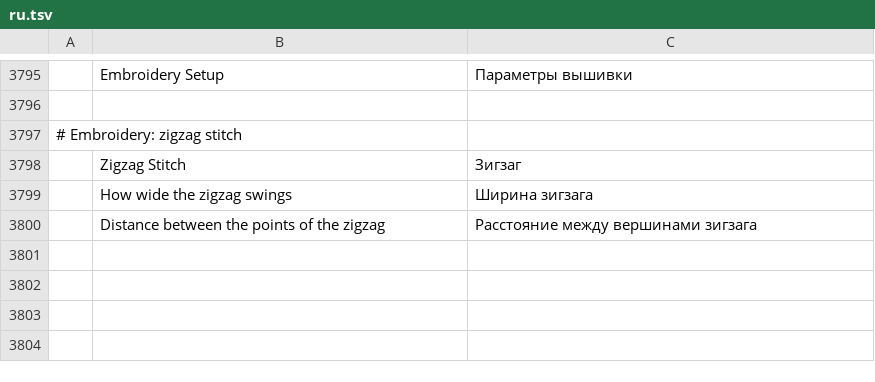
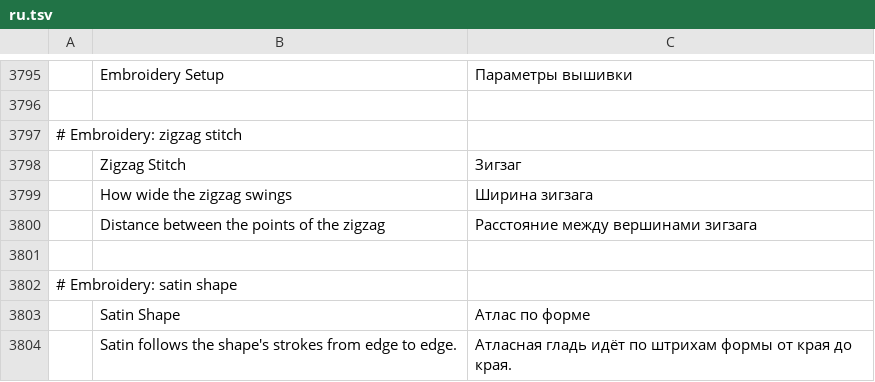
Before and after one commit to KellyMurphy/vectorcraft, a TSV file: crates/ui-egui/src/i18n/ru.tsv, drawn as a sheet; only a part is shown, gaps mark what is left out; the diff names each change by its address in the sheet, - before the commit and + after, or states it on an @@ line.

```diff
--- a/crates/ui-egui/src/i18n/ru.tsv
+++ b/crates/ui-egui/src/i18n/ru.tsv
+row 3801: (empty)
+row 3802: # Embroidery: satin shape
+row 3803:  | Satin Shape | Атлас по форме
+row 3804:  | Satin follows the shape's strokes from edge to edge. | Атласная гладь идёт по штрихам формы от края до края.
```
Also changed, not shown: crates/ui-egui/src/i18n/es.tsv, crates/ui-egui/src/i18n/fr.tsv, 21 other files.
